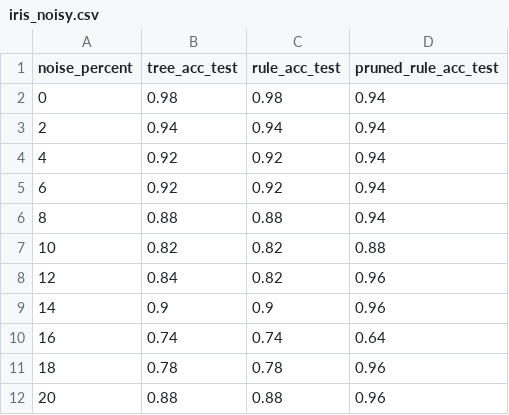
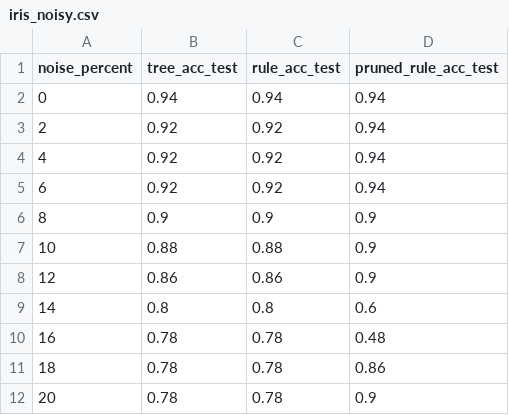
Before and after one commit to ggmeiner22/decision-tree-classifier, a CSV file: iris_noisy.csv, drawn as a sheet.

```diff
--- a/iris_noisy.csv
+++ b/iris_noisy.csv
@@ -1,12 +1,12 @@
 noise_percent,tree_acc_test,rule_acc_test,pruned_rule_acc_test
-0,0.98,0.98,0.94
-2,0.94,0.94,0.94
+0,0.94,0.94,0.94
+2,0.92,0.92,0.94
 4,0.92,0.92,0.94
 6,0.92,0.92,0.94
-8,0.88,0.88,0.94
-10,0.82,0.82,0.88
-12,0.84,0.82,0.96
-14,0.9,0.9,0.96
-16,0.74,0.74,0.64
-18,0.78,0.78,0.96
-20,0.88,0.88,0.96
+8,0.9,0.9,0.9
+10,0.88,0.88,0.9
+12,0.86,0.86,0.9
+14,0.8,0.8,0.6
+16,0.78,0.78,0.48
+18,0.78,0.78,0.86
+20,0.78,0.78,0.9
```
Also changed, not shown: 7 other files.
